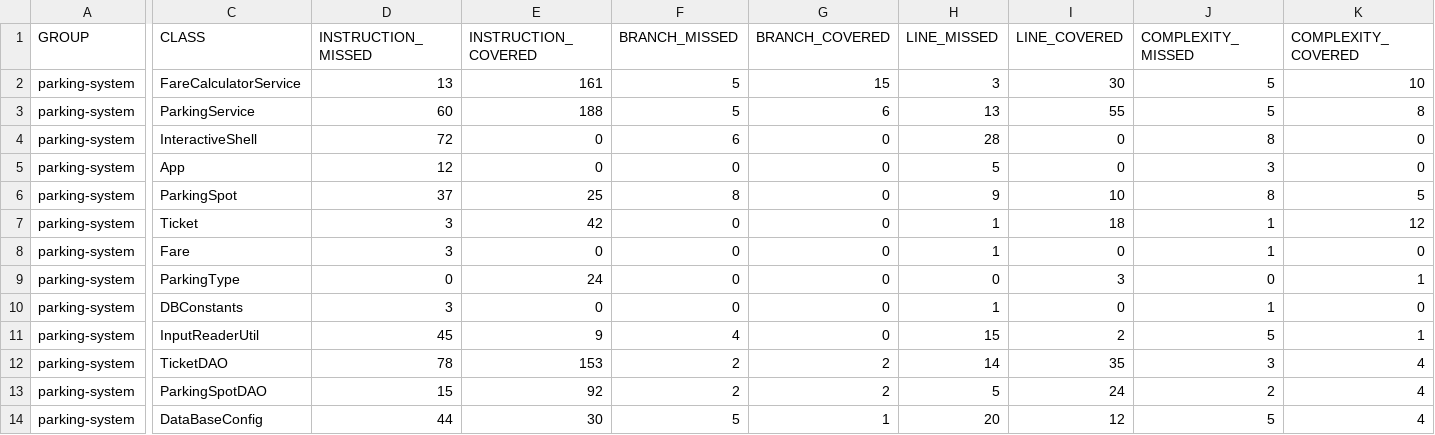
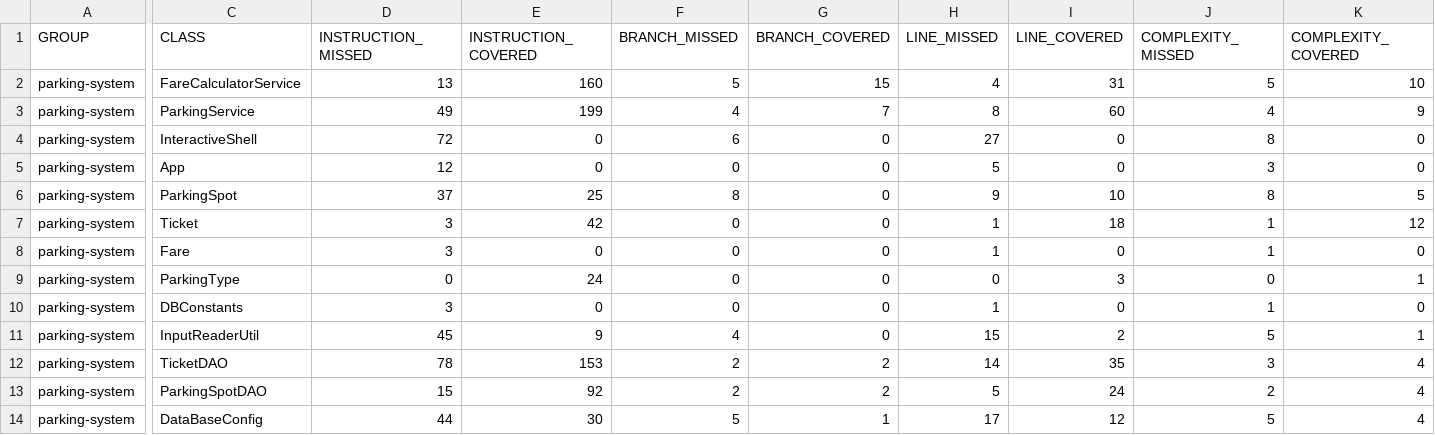
Before and after one commit to jojodev77/p4, a CSV file: target/site/jacoco/jacoco.csv, drawn as a sheet; only a part is shown, gaps mark what is left out; the diff names each change by its address in the sheet, - before the commit and + after, or states it on an @@ line.

```diff
--- a/target/site/jacoco/jacoco.csv
+++ b/target/site/jacoco/jacoco.csv
-E2 (INSTRUCTION_COVERED): 161
+E2 (INSTRUCTION_COVERED): 160
-H2 (LINE_MISSED): 3
+H2 (LINE_MISSED): 4
-I2 (LINE_COVERED): 30
+I2 (LINE_COVERED): 31
-D3 (INSTRUCTION_MISSED): 60
+D3 (INSTRUCTION_MISSED): 49
-E3 (INSTRUCTION_COVERED): 188
+E3 (INSTRUCTION_COVERED): 199
-F3 (BRANCH_MISSED): 5
+F3 (BRANCH_MISSED): 4
-G3 (BRANCH_COVERED): 6
+G3 (BRANCH_COVERED): 7
-H3 (LINE_MISSED): 13
+H3 (LINE_MISSED): 8
-I3 (LINE_COVERED): 55
+I3 (LINE_COVERED): 60
-J3 (COMPLEXITY_MISSED): 5
+J3 (COMPLEXITY_MISSED): 4
-K3 (COMPLEXITY_COVERED): 8
+K3 (COMPLEXITY_COVERED): 9
-H4 (LINE_MISSED): 28
+H4 (LINE_MISSED): 27
-H14 (LINE_MISSED): 20
+H14 (LINE_MISSED): 17
```
Also changed, not shown: 37 other files.
